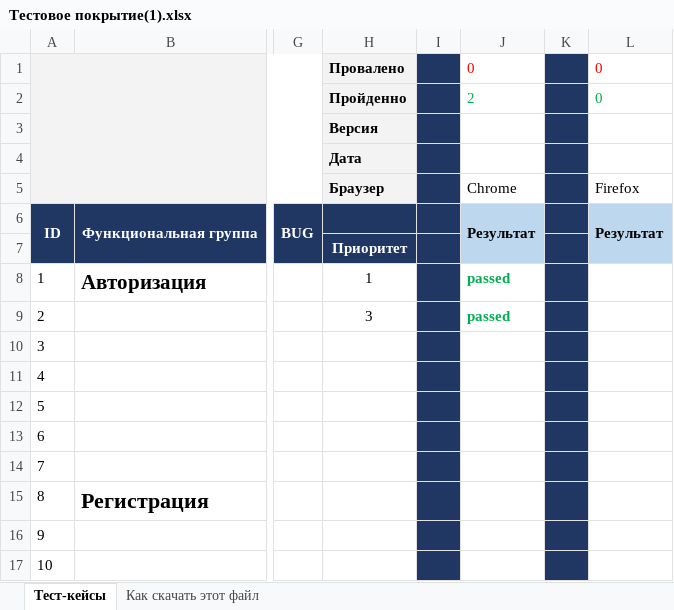
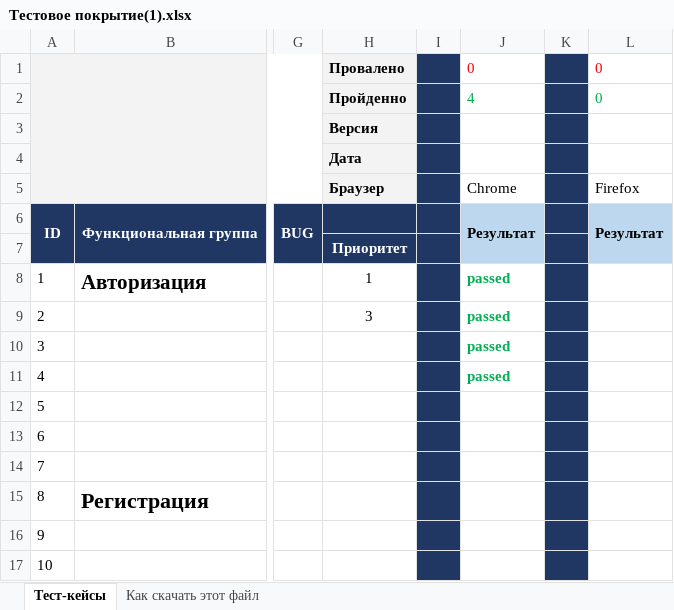
Before and after one commit to ssaasa112/testing, an Excel workbook: Тестовое покрытие(1).xlsx, sheet Тест-кейсы, drawn as a sheet; only a part is shown, gaps mark what is left out; values as stored, in another font and other column widths than the file's, no borders; charts and pictures not drawn; the diff names each change by its address in the sheet, - before the commit and + after, or states it on an @@ line.

Commit message:
2 commit
4 теста пройдены

```diff
--- a/Тестовое покрытие(1).xlsx (sheet Тест-кейсы)
+++ b/Тестовое покрытие(1).xlsx (sheet Тест-кейсы)
-J2: 2
+J2: 4
-J10:J11: (empty)
+J10:J11: passed
```
